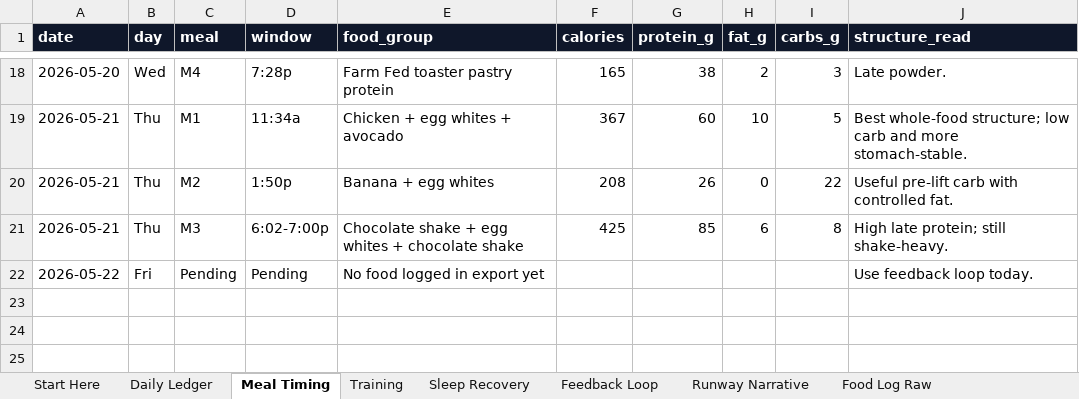
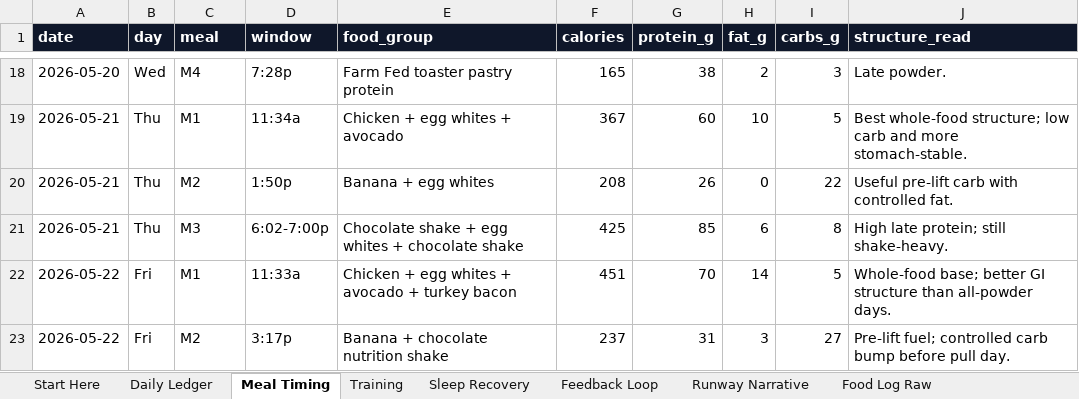
Before and after one commit to TyronSamaroo/dev-dashboard, an Excel workbook: frontend/public/prep-runway/prep-runway-google-sheets-2026-05-22.xlsx, sheet Meal Timing, drawn as a sheet; only a part is shown, gaps mark what is left out; values as stored, in another font and other column widths than the file's, no borders; table styles not drawn; removed rows and columns are numbered as before the commit, all else as after; the diff names each change by its address in the sheet, - before the commit and + after, or states it on an @@ line.

```diff
--- a/frontend/public/prep-runway/prep-runway-google-sheets-2026-05-22.xlsx (sheet Meal Timing)
+++ b/frontend/public/prep-runway/prep-runway-google-sheets-2026-05-22.xlsx (sheet Meal Timing)
-row 22: 2026-05-22 | Fri | Pending | Pending | No food logged in export yet |  |  |  |  | Use feedback loop today.
+row 22: 2026-05-22 | Fri | M1 | 11:33a | Chicken + egg whites + avocado + turkey bacon | 451 | 70 | 14 | 5 | Whole-food base; better GI structure than all-powder days.
+row 23: 2026-05-22 | Fri | M2 | 3:17p | Banana + chocolate nutrition shake | 237 | 31 | 3 | 27 | Pre-lift fuel; controlled carb bump before pull day.
```
Also changed, not shown: sheet Food Log Raw, sheet Training, sheet Daily Ledger, sheet Sleep Recovery, sheet MacroFactor Daily, sheet Feedback Loop, 1 more sheet, 14 other files.
